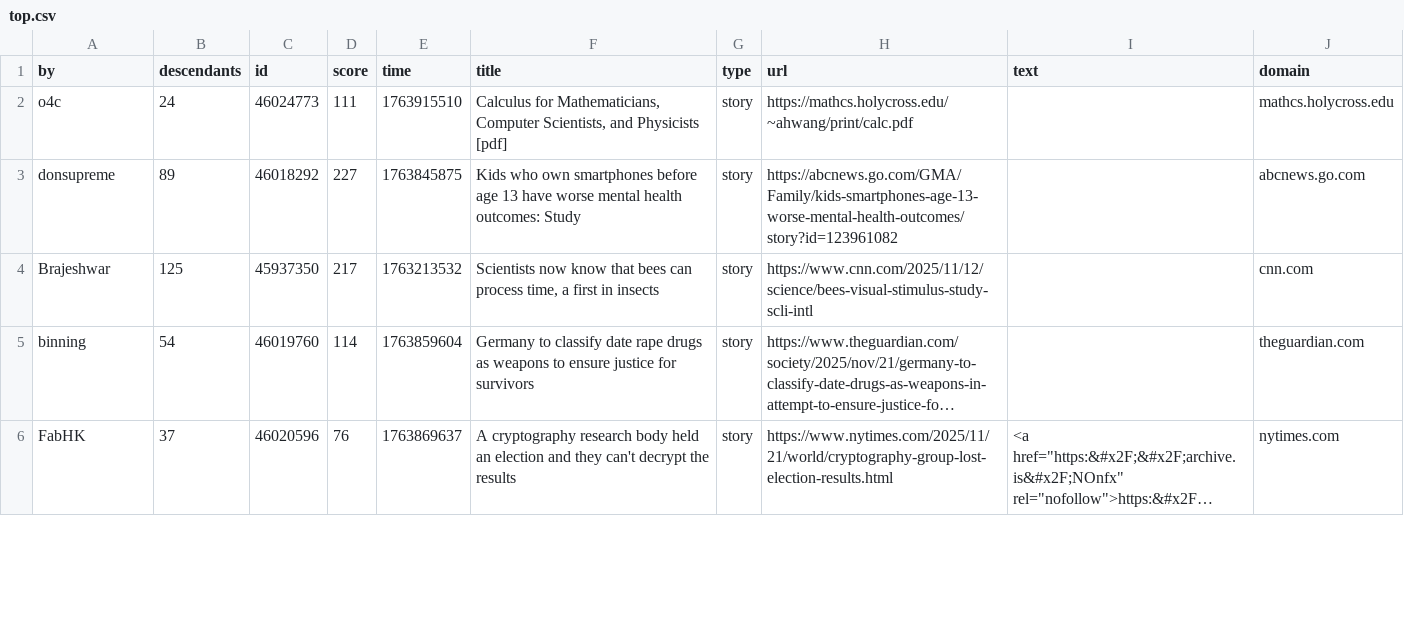
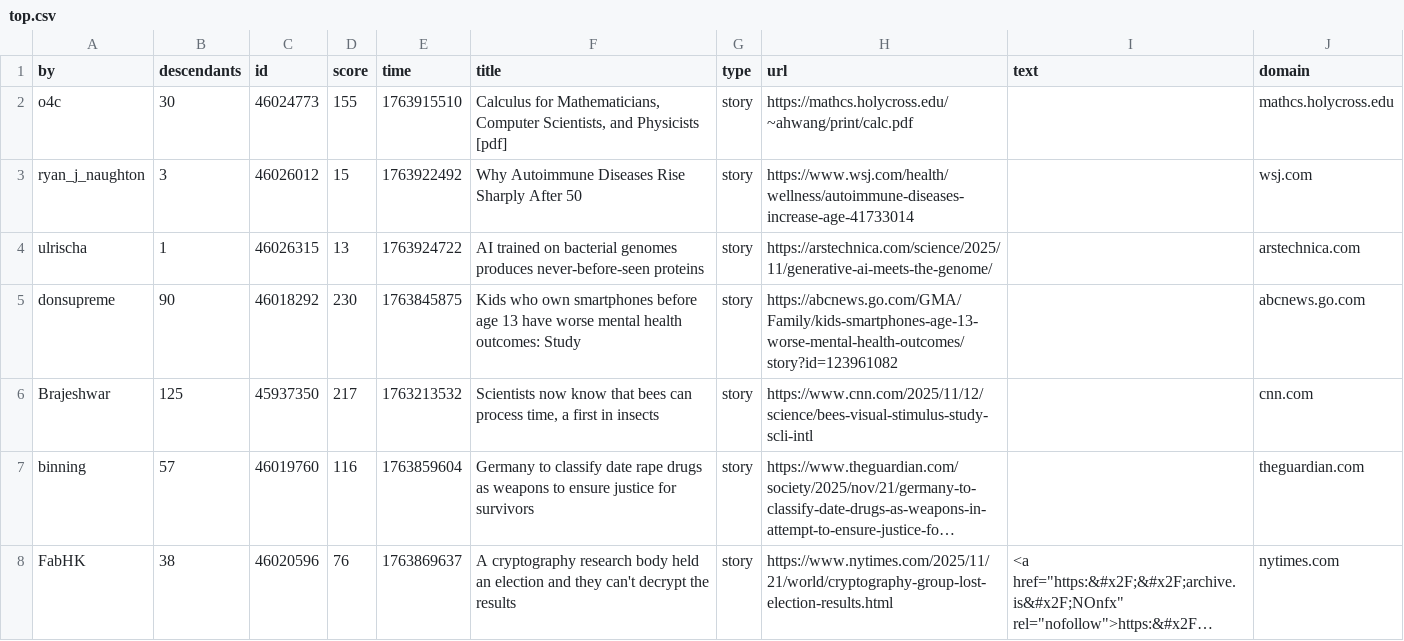
Before and after one commit to agurvets/agurvets.github.io, a CSV file: top.csv, drawn as a sheet; only a part is shown; long unchanged cells end in …; addresses are those after the commit; the diff covers the shown part only; the diff names each change by its address in the sheet, - before the commit and + after, or states it on an @@ line.

```diff
--- a/top.csv
+++ b/top.csv
-B2 (descendants): 24
+B2 (descendants): 30
-D2 (score): 111
+D2 (score): 155
+row 3: ryan_j_naughton | 3 | 46026012 | 15 | 1763922492 | Why Autoimmune Diseases Rise Sharply After 50 | story | https://www.wsj.com/health/wellness/autoimmune-diseases-increase-age-41733014 |  | wsj.com
+row 4: ulrischa | 1 | 46026315 | 13 | 1763924722 | AI trained on bacterial genomes produces never-before-seen proteins | story | https://arstechnica.com/science/2025/11/generative-ai-meets-the-genome/ |  | arstechnica.com
-B5 (descendants): 89
+B5 (descendants): 90
-D5 (score): 227
+D5 (score): 230
-B7 (descendants): 54
+B7 (descendants): 57
-D7 (score): 114
+D7 (score): 116
-B8 (descendants): 37
+B8 (descendants): 38
```
Also changed, not shown: 2 added rows, 3 removed rows and 1 edited cell elsewhere in this file, 2 other files.
